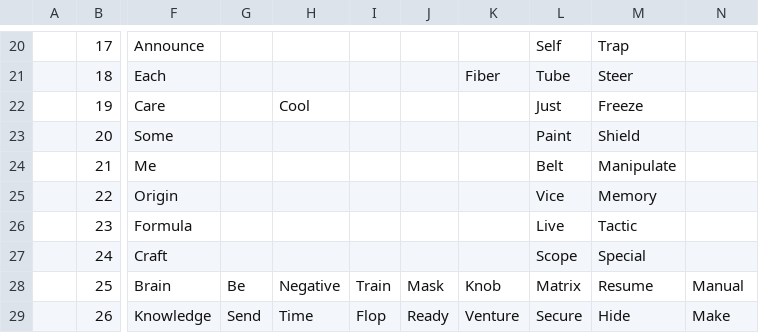
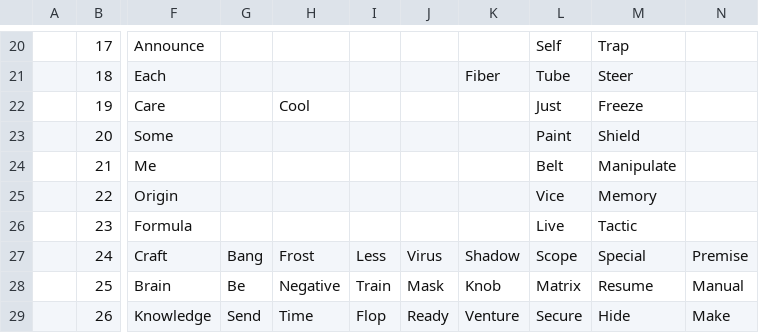
Before and after one commit to openroot/bringNow34, a CSV file: bringNow34 - Chart.csv, drawn as a sheet; only a part is shown, gaps mark what is left out; the diff names each change by its address in the sheet, - before the commit and + after, or states it on an @@ line.

Commit message:
upgrade

```diff
--- a/bringNow34 - Chart.csv
+++ b/bringNow34 - Chart.csv
-G27: (empty)
+G27: Bang
-H27: (empty)
+H27: Frost
-I27: (empty)
+I27: Less
-J27: (empty)
+J27: Virus
-K27: (empty)
+K27: Shadow
-N27: (empty)
+N27: Premise
```
